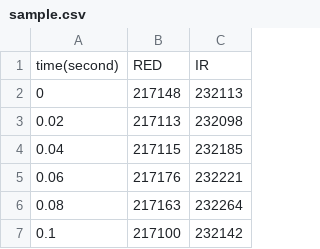
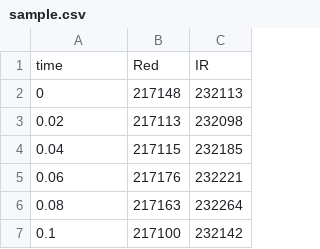
Before and after one commit to haochen07/CS244Fall2017, a CSV file: server/data/sample.csv, drawn as a sheet; only a part is shown.

Commit message:
split data collection and data display; add ppg+motion data collection.

```diff
--- a/server/data/sample.csv
+++ b/server/data/sample.csv
@@ -1,2 +1,2 @@
-time(second),RED,IR
+time,Red,IR
 0,217148,232113
```
Also changed, not shown: 8 other files.
